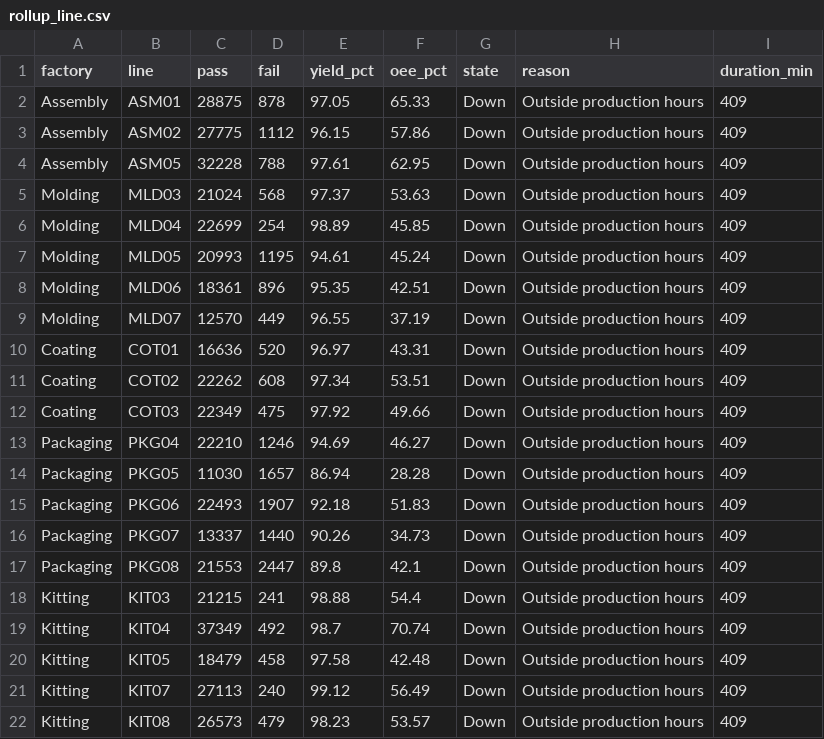
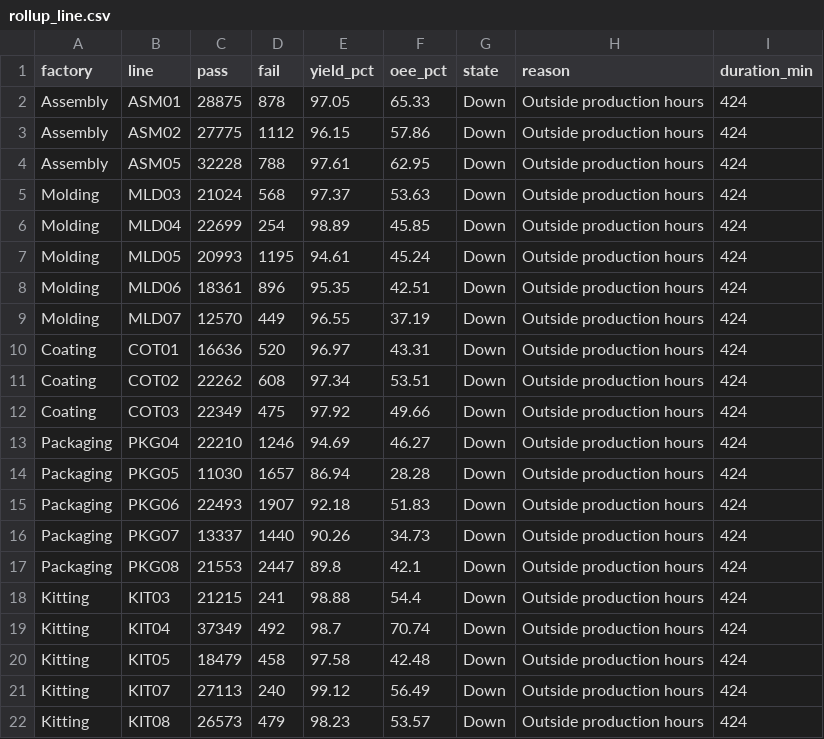
Before and after one commit to todd-cpme/ClearOEEDemo, a CSV file: data/rollup_line.csv, drawn as a sheet.

Commit message:
data: refresh 2026-09-08T10:03:45Z

```diff
--- a/data/rollup_line.csv
+++ b/data/rollup_line.csv
@@ -1,22 +1,22 @@
 factory,line,pass,fail,yield_pct,oee_pct,state,reason,duration_min
-Assembly,ASM01,28875,878,97.05,65.33,Down,Outside production hours,409
-Assembly,ASM02,27775,1112,96.15,57.86,Down,Outside production hours,409
-Assembly,ASM05,32228,788,97.61,62.95,Down,Outside production hours,409
-Molding,MLD03,21024,568,97.37,53.63,Down,Outside production hours,409
-Molding,MLD04,22699,254,98.89,45.85,Down,Outside production hours,409
-Molding,MLD05,20993,1195,94.61,45.24,Down,Outside production hours,409
-Molding,MLD06,18361,896,95.35,42.51,Down,Outside production hours,409
-Molding,MLD07,12570,449,96.55,37.19,Down,Outside production hours,409
-Coating,COT01,16636,520,96.97,43.31,Down,Outside production hours,409
-Coating,COT02,22262,608,97.34,53.51,Down,Outside production hours,409
-Coating,COT03,22349,475,97.92,49.66,Down,Outside production hours,409
-Packaging,PKG04,22210,1246,94.69,46.27,Down,Outside production hours,409
-Packaging,PKG05,11030,1657,86.94,28.28,Down,Outside production hours,409
-Packaging,PKG06,22493,1907,92.18,51.83,Down,Outside production hours,409
-Packaging,PKG07,13337,1440,90.26,34.73,Down,Outside production hours,409
-Packaging,PKG08,21553,2447,89.8,42.1,Down,Outside production hours,409
-Kitting,KIT03,21215,241,98.88,54.4,Down,Outside production hours,409
-Kitting,KIT04,37349,492,98.7,70.74,Down,Outside production hours,409
-Kitting,KIT05,18479,458,97.58,42.48,Down,Outside production hours,409
-Kitting,KIT07,27113,240,99.12,56.49,Down,Outside production hours,409
-Kitting,KIT08,26573,479,98.23,53.57,Down,Outside production hours,409
+Assembly,ASM01,28875,878,97.05,65.33,Down,Outside production hours,424
+Assembly,ASM02,27775,1112,96.15,57.86,Down,Outside production hours,424
+Assembly,ASM05,32228,788,97.61,62.95,Down,Outside production hours,424
+Molding,MLD03,21024,568,97.37,53.63,Down,Outside production hours,424
+Molding,MLD04,22699,254,98.89,45.85,Down,Outside production hours,424
+Molding,MLD05,20993,1195,94.61,45.24,Down,Outside production hours,424
+Molding,MLD06,18361,896,95.35,42.51,Down,Outside production hours,424
+Molding,MLD07,12570,449,96.55,37.19,Down,Outside production hours,424
+Coating,COT01,16636,520,96.97,43.31,Down,Outside production hours,424
+Coating,COT02,22262,608,97.34,53.51,Down,Outside production hours,424
+Coating,COT03,22349,475,97.92,49.66,Down,Outside production hours,424
+Packaging,PKG04,22210,1246,94.69,46.27,Down,Outside production hours,424
+Packaging,PKG05,11030,1657,86.94,28.28,Down,Outside production hours,424
+Packaging,PKG06,22493,1907,92.18,51.83,Down,Outside production hours,424
+Packaging,PKG07,13337,1440,90.26,34.73,Down,Outside production hours,424
+Packaging,PKG08,21553,2447,89.8,42.1,Down,Outside production hours,424
+Kitting,KIT03,21215,241,98.88,54.4,Down,Outside production hours,424
+Kitting,KIT04,37349,492,98.7,70.74,Down,Outside production hours,424
+Kitting,KIT05,18479,458,97.58,42.48,Down,Outside production hours,424
+Kitting,KIT07,27113,240,99.12,56.49,Down,Outside production hours,424
+Kitting,KIT08,26573,479,98.23,53.57,Down,Outside production hours,424
```
Also changed, not shown: data/status.csv, 1 other file.
